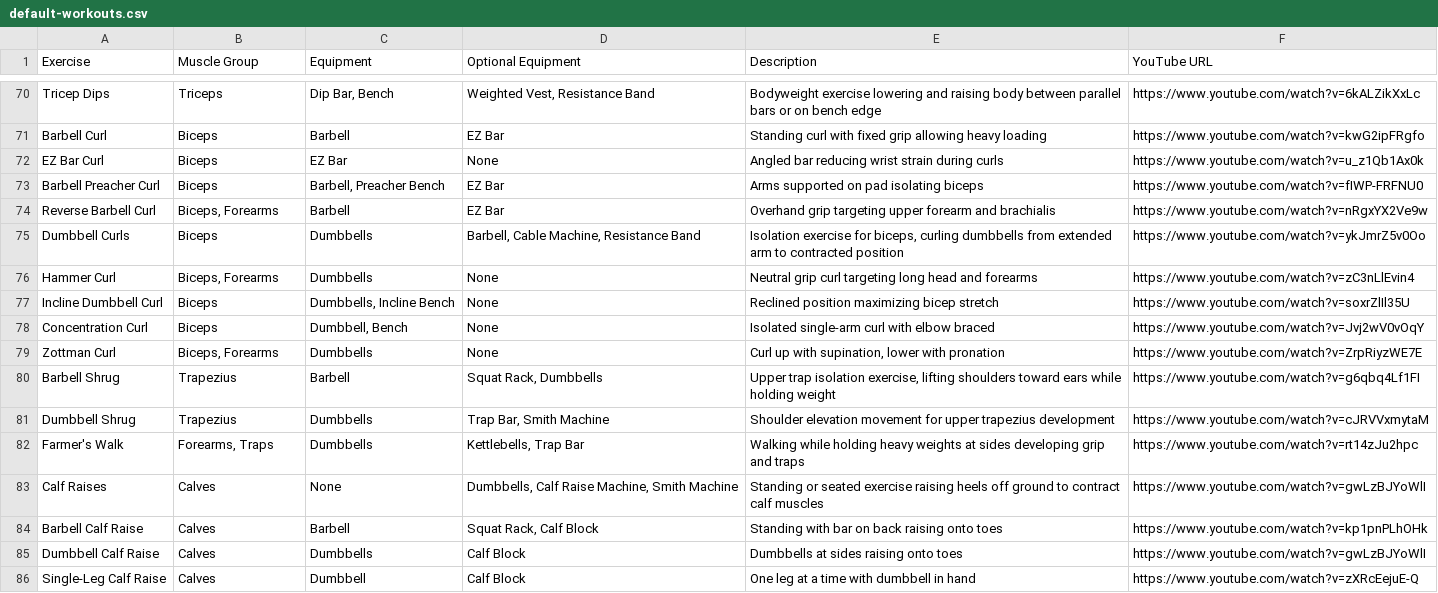
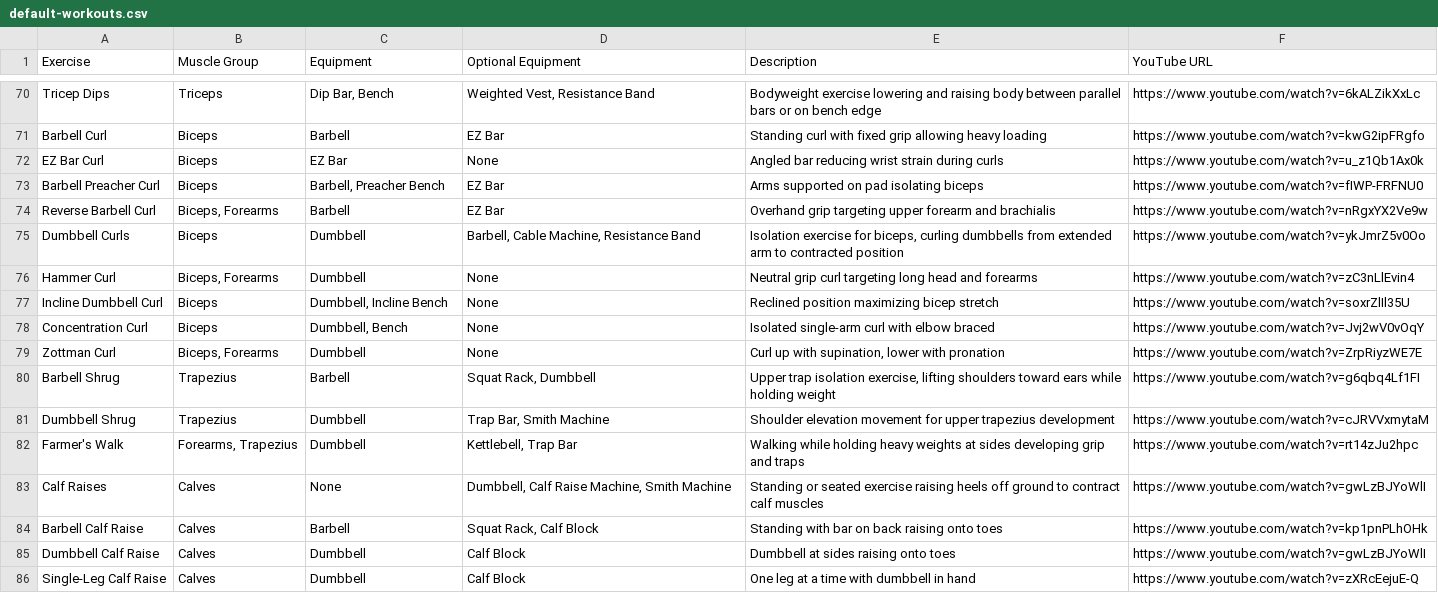
Before and after one commit to GoogilyBoogily/static-workout-planner, a CSV file: public/default-workouts.csv, drawn as a sheet; only a part is shown, gaps mark what is left out; the diff covers the shown part only.

```diff
--- a/public/default-workouts.csv
+++ b/public/default-workouts.csv
@@ -74,13 +74,13 @@ Barbell Preacher Curl,Biceps,"Barbell, Preacher Bench","EZ Bar","Arms supported
 Reverse Barbell Curl,"Biceps, Forearms",Barbell,"EZ Bar","Overhand grip targeting upper forearm and brachialis",https://www.youtube.com/watch?v=nRgxYX2Ve9w
-Dumbbell Curls,Biceps,Dumbbells,"Barbell, Cable Machine, Resistance Band","Isolation exercise for biceps, curling dumbbells from extended arm to contracted position",https://www.youtube.com/watch?v=ykJmrZ5v0Oo
-Hammer Curl,"Biceps, Forearms",Dumbbells,None,"Neutral grip curl targeting long head and forearms",https://www.youtube.com/watch?v=zC3nLlEvin4
-Incline Dumbbell Curl,Biceps,"Dumbbells, Incline Bench",None,"Reclined position maximizing bicep stretch",https://www.youtube.com/watch?v=soxrZlIl35U
+Dumbbell Curls,Biceps,Dumbbell,"Barbell, Cable Machine, Resistance Band","Isolation exercise for biceps, curling dumbbells from extended arm to contracted position",https://www.youtube.com/watch?v=ykJmrZ5v0Oo
+Hammer Curl,"Biceps, Forearms",Dumbbell,None,"Neutral grip curl targeting long head and forearms",https://www.youtube.com/watch?v=zC3nLlEvin4
+Incline Dumbbell Curl,Biceps,"Dumbbell, Incline Bench",None,"Reclined position maximizing bicep stretch",https://www.youtube.com/watch?v=soxrZlIl35U
 Concentration Curl,Biceps,"Dumbbell, Bench",None,"Isolated single-arm curl with elbow braced",https://www.youtube.com/watch?v=Jvj2wV0vOqY
-Zottman Curl,"Biceps, Forearms",Dumbbells,None,"Curl up with supination, lower with pronation",https://www.youtube.com/watch?v=ZrpRiyzWE7E
-Barbell Shrug,Trapezius,Barbell,"Squat Rack, Dumbbells","Upper trap isolation exercise, lifting shoulders toward ears while holding weight",https://www.youtube.com/watch?v=g6qbq4Lf1FI
-Dumbbell Shrug,Trapezius,Dumbbells,"Trap Bar, Smith Machine","Shoulder elevation movement for upper trapezius development",https://www.youtube.com/watch?v=cJRVVxmytaM
-Farmer's Walk,"Forearms, Traps",Dumbbells,"Kettlebells, Trap Bar","Walking while holding heavy weights at sides developing grip and traps",https://www.youtube.com/watch?v=rt14zJu2hpc
-Calf Raises,Calves,None,"Dumbbells, Calf Raise Machine, Smith Machine","Standing or seated exercise raising heels off ground to contract calf muscles",https://www.youtube.com/watch?v=gwLzBJYoWlI
+Zottman Curl,"Biceps, Forearms",Dumbbell,None,"Curl up with supination, lower with pronation",https://www.youtube.com/watch?v=ZrpRiyzWE7E
+Barbell Shrug,Trapezius,Barbell,"Squat Rack, Dumbbell","Upper trap isolation exercise, lifting shoulders toward ears while holding weight",https://www.youtube.com/watch?v=g6qbq4Lf1FI
+Dumbbell Shrug,Trapezius,Dumbbell,"Trap Bar, Smith Machine","Shoulder elevation movement for upper trapezius development",https://www.youtube.com/watch?v=cJRVVxmytaM
+Farmer's Walk,"Forearms, Trapezius",Dumbbell,"Kettlebell, Trap Bar","Walking while holding heavy weights at sides developing grip and traps",https://www.youtube.com/watch?v=rt14zJu2hpc
+Calf Raises,Calves,None,"Dumbbell, Calf Raise Machine, Smith Machine","Standing or seated exercise raising heels off ground to contract calf muscles",https://www.youtube.com/watch?v=gwLzBJYoWlI
 Barbell Calf Raise,Calves,Barbell,"Squat Rack, Calf Block","Standing with bar on back raising onto toes",https://www.youtube.com/watch?v=kp1pnPLhOHk
-Dumbbell Calf Raise,Calves,Dumbbells,"Calf Block","Dumbbells at sides raising onto toes",https://www.youtube.com/watch?v=gwLzBJYoWlI
+Dumbbell Calf Raise,Calves,Dumbbell,"Calf Block","Dumbbell at sides raising onto toes",https://www.youtube.com/watch?v=gwLzBJYoWlI
 Single-Leg Calf Raise,Calves,Dumbbell,"Calf Block","One leg at a time with dumbbell in hand",https://www.youtube.com/watch?v=zXRcEejuE-Q
```
Also changed, not shown: 69 edited cells elsewhere in this file, 38 other files.
